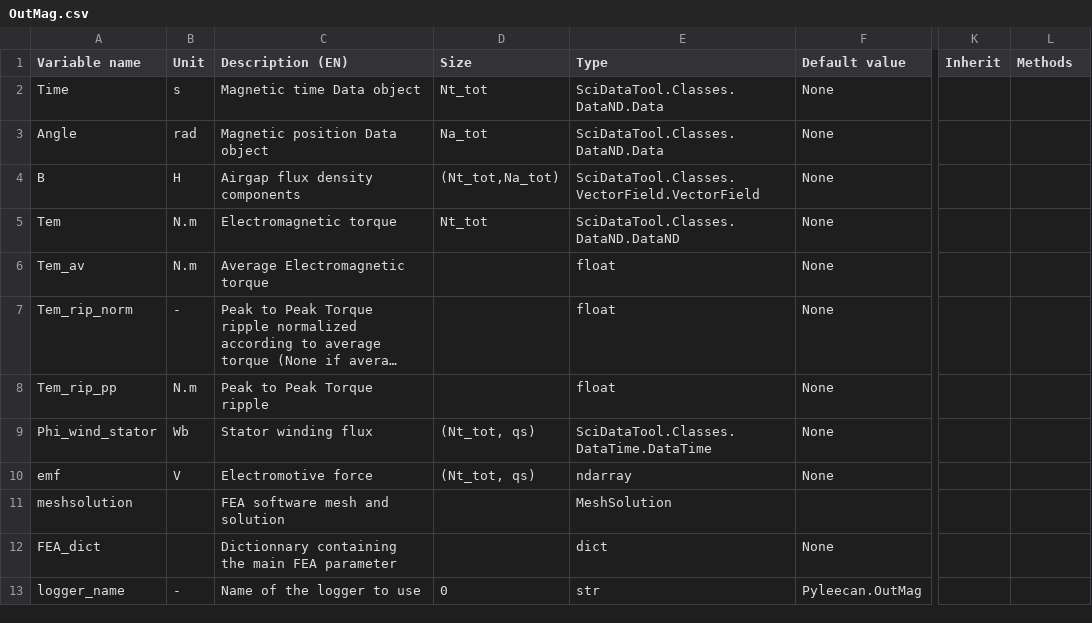
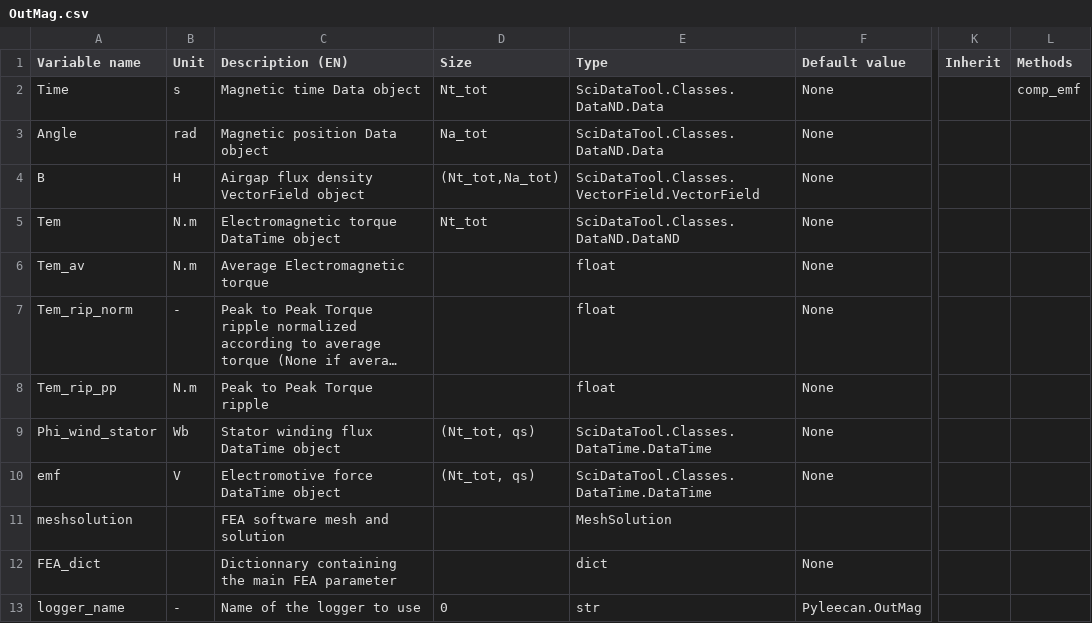
Before and after one commit to Eomys/pyleecan, a CSV file: pyleecan/Generator/ClassesRef/Output/OutMag.csv, drawn as a sheet; only a part is shown, gaps mark what is left out; long unchanged cells end in …; the diff names each change by its address in the sheet, - before the commit and + after, or states it on an @@ line.

Commit message:
[CO] Reorganize Magnetics and MagFEMM input and outputs [CO] Move comp_emf to OutMag method [CO] Create comp_Is.py method of OutElec to compute stator currents that are used in magnetic calculation [CO] Simplify how currents are updated in FEMM model

```diff
--- a/pyleecan/Generator/ClassesRef/Output/OutMag.csv
+++ b/pyleecan/Generator/ClassesRef/Output/OutMag.csv
-L2 (Methods): (empty)
+L2 (Methods): comp_emf
-C4 (Description (EN)): Airgap flux density components
+C4 (Description (EN)): Airgap flux density VectorField object
-C5 (Description (EN)): Electromagnetic torque
+C5 (Description (EN)): Electromagnetic torque DataTime object
-C9 (Description (EN)): Stator winding flux
+C9 (Description (EN)): Stator winding flux DataTime object
-C10 (Description (EN)): Electromotive force
+C10 (Description (EN)): Electromotive force DataTime object
-E10 (Type): ndarray
+E10 (Type): SciDataTool.Classes.DataTime.DataTime
```
Also changed, not shown: pyleecan/Generator/ClassesRef/Output/OutElec.csv, 10 other files.
